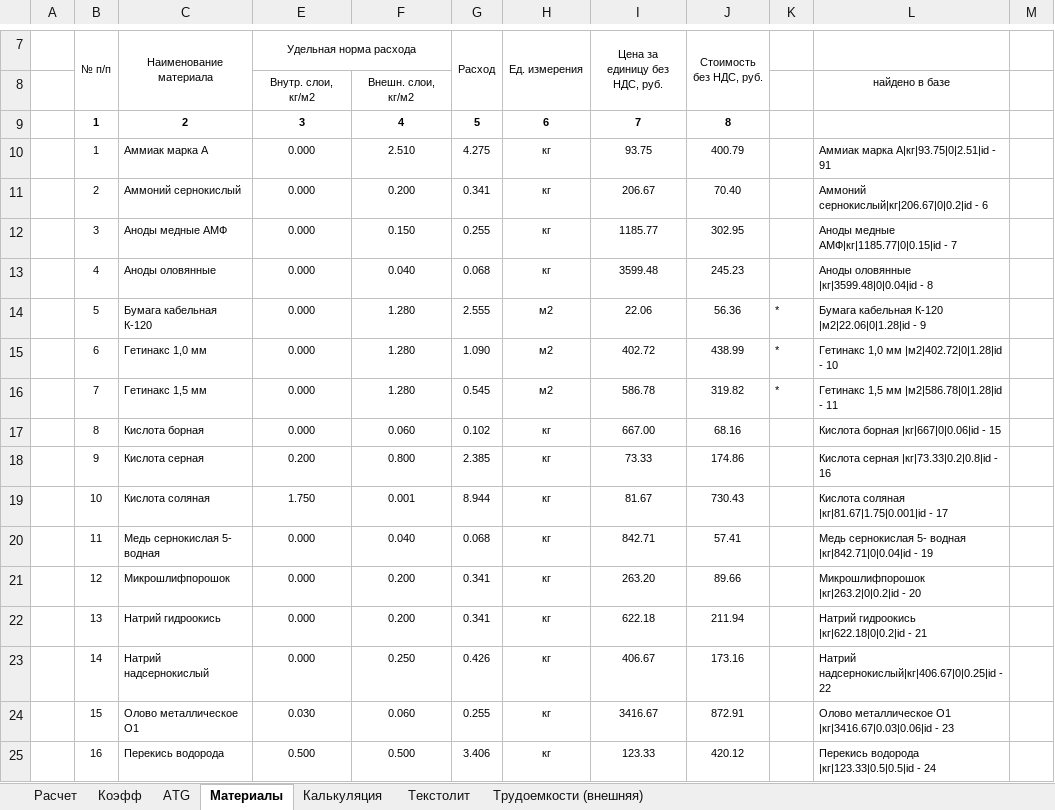
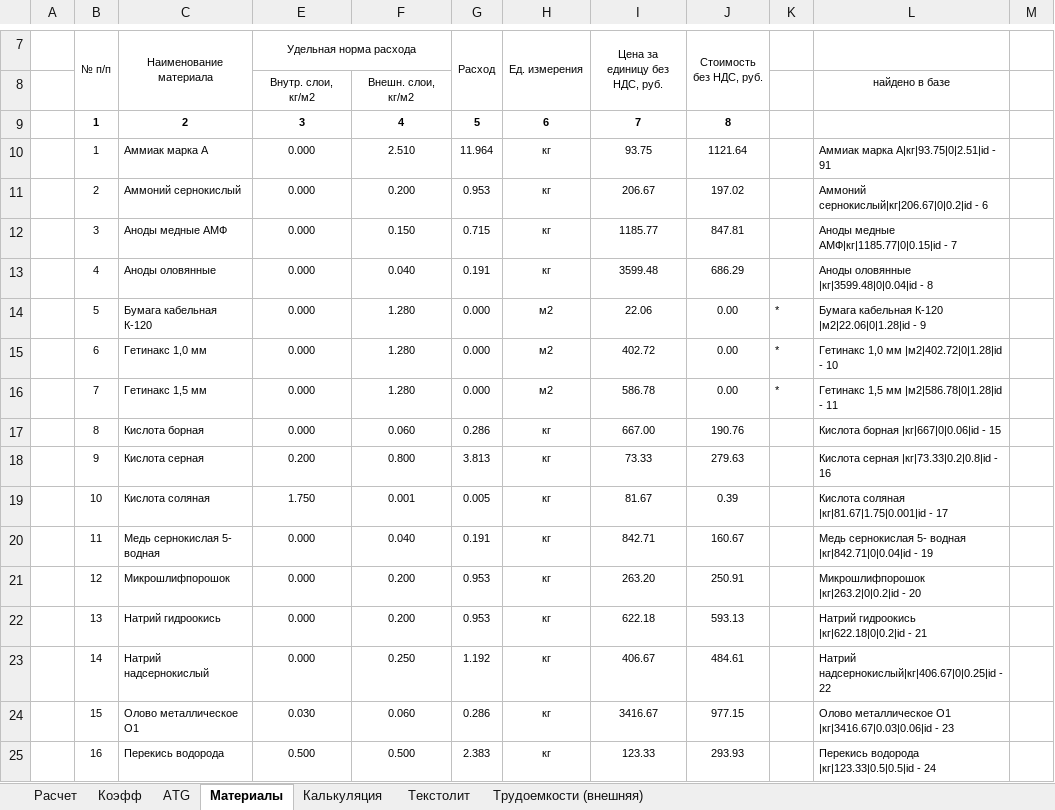
Before and after one commit to GGF/baza4, an Excel workbook: classes/orders/posintz/view/calc.xlsm, sheet Материалы, drawn as a sheet; only a part is shown, gaps mark what is left out; values as stored, in another font and other column widths than the file's, no borders; the diff covers the shown part only; the diff names each change by its address in the sheet, - before the commit and + after, or states it on an @@ line.

```diff
--- a/classes/orders/posintz/view/calc.xlsm (sheet Материалы)
+++ b/classes/orders/posintz/view/calc.xlsm (sheet Материалы)
-G10 (Расход): 4.275
+G10 (Расход): 11.964
-J10 (Стоимость без НДС, руб.): 400.79
+J10 (Стоимость без НДС, руб.): 1121.64
-G11 (Расход): 0.341
+G11 (Расход): 0.953
-J11 (Стоимость без НДС, руб.): 70.40
+J11 (Стоимость без НДС, руб.): 197.02
-G12 (Расход): 0.255
+G12 (Расход): 0.715
-J12 (Стоимость без НДС, руб.): 302.95
+J12 (Стоимость без НДС, руб.): 847.81
-G13 (Расход): 0.068
+G13 (Расход): 0.191
-J13 (Стоимость без НДС, руб.): 245.23
+J13 (Стоимость без НДС, руб.): 686.29
-G14 (Расход): 2.555
+G14 (Расход): 0.000
-J14 (Стоимость без НДС, руб.): 56.36
+J14 (Стоимость без НДС, руб.): 0.00
-G15 (Расход): 1.090
+G15 (Расход): 0.000
-J15 (Стоимость без НДС, руб.): 438.99
+J15 (Стоимость без НДС, руб.): 0.00
-G16 (Расход): 0.545
+G16 (Расход): 0.000
-J16 (Стоимость без НДС, руб.): 319.82
+J16 (Стоимость без НДС, руб.): 0.00
-G17 (Расход): 0.102
+G17 (Расход): 0.286
-J17 (Стоимость без НДС, руб.): 68.16
+J17 (Стоимость без НДС, руб.): 190.76
-G18 (Расход): 2.385
+G18 (Расход): 3.813
-J18 (Стоимость без НДС, руб.): 174.86
+J18 (Стоимость без НДС, руб.): 279.63
-G19 (Расход): 8.944
+G19 (Расход): 0.005
-J19 (Стоимость без НДС, руб.): 730.43
+J19 (Стоимость без НДС, руб.): 0.39
-G20 (Расход): 0.068
+G20 (Расход): 0.191
-J20 (Стоимость без НДС, руб.): 57.41
+J20 (Стоимость без НДС, руб.): 160.67
-G21:G22 (Расход): 0.341
+G21:G22 (Расход): 0.953
-J21 (Стоимость без НДС, руб.): 89.66
+J21 (Стоимость без НДС, руб.): 250.91
-J22 (Стоимость без НДС, руб.): 211.94
+J22 (Стоимость без НДС, руб.): 593.13
-G23 (Расход): 0.426
+G23 (Расход): 1.192
-J23 (Стоимость без НДС, руб.): 173.16
+J23 (Стоимость без НДС, руб.): 484.61
-G24 (Расход): 0.255
+G24 (Расход): 0.286
-J24 (Стоимость без НДС, руб.): 872.91
+J24 (Стоимость без НДС, руб.): 977.15
-G25 (Расход): 3.406
+G25 (Расход): 2.383
-J25 (Стоимость без НДС, руб.): 420.12
+J25 (Стоимость без НДС, руб.): 293.93
```
Also changed, not shown: 1 added row, 1 removed row and 125 edited cells elsewhere in this sheet, sheet Расчет, sheet Текстолит, sheet Калькуляция, hidden cells, 4 other files.
